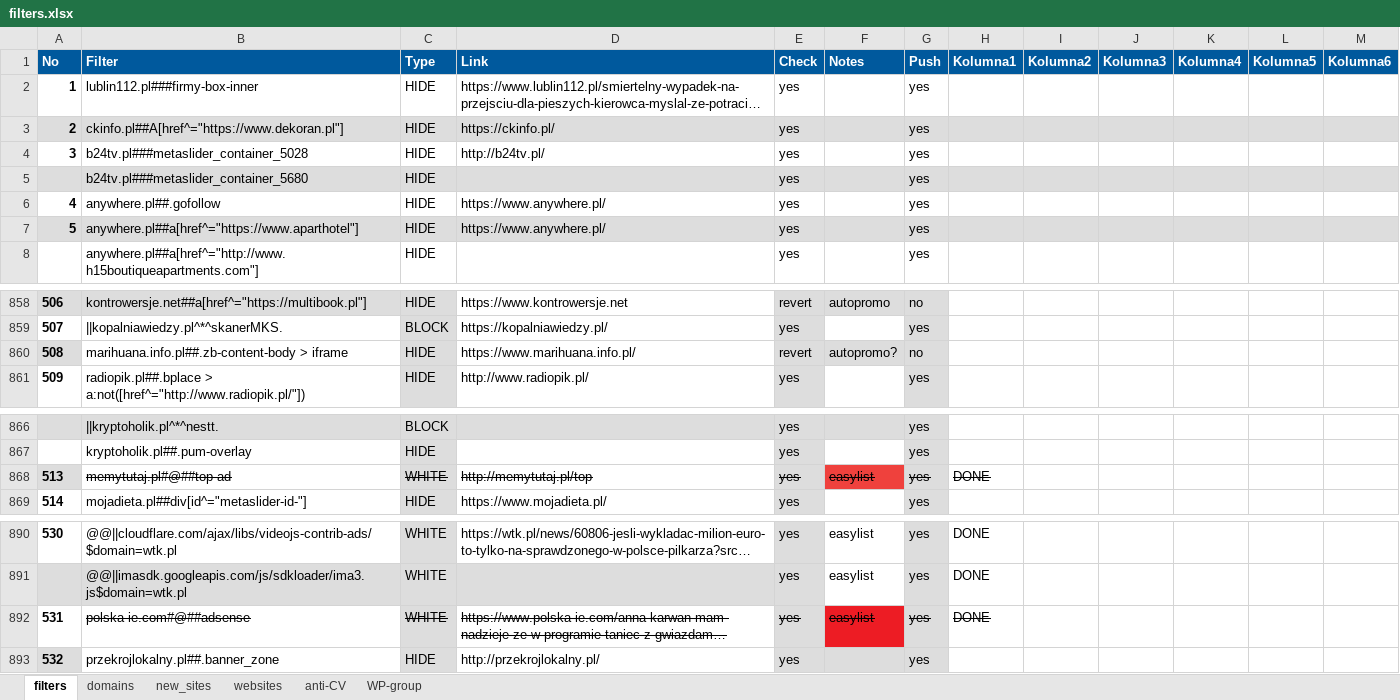
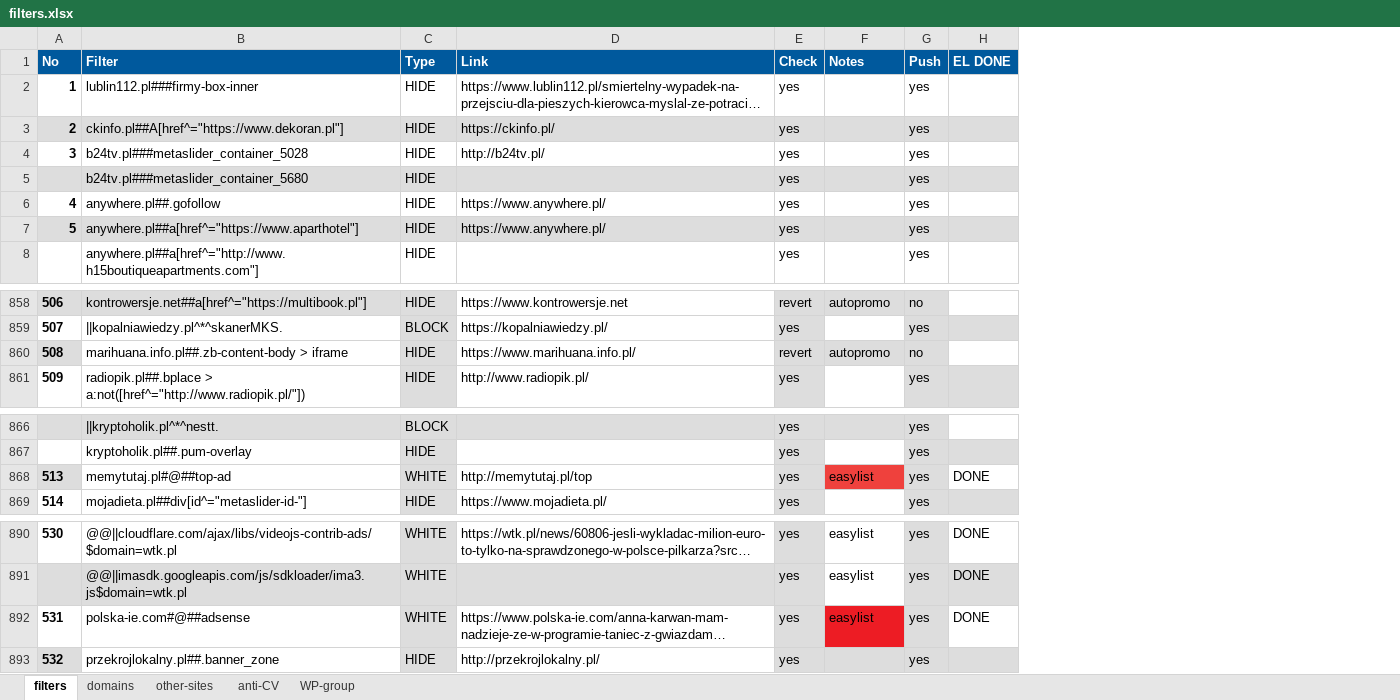
Before and after one commit to adblock-filters/filter-scripts, an Excel workbook: pull-requests/filters.xlsx, sheet filters, drawn as a sheet; only a part is shown, gaps mark what is left out; long unchanged cells end in …; values as stored, in another font and other column widths than the file's, no borders; conditional formats and table styles not drawn; removed rows and columns are numbered as before the commit, all else as after; the diff covers the shown part only; the diff names each change by its address in the sheet, - before the commit and + after, or states it on an @@ line.

```diff
--- a/pull-requests/filters.xlsx (sheet filters)
+++ b/pull-requests/filters.xlsx (sheet filters)
-sheet tab: new_sites
+sheet tab: other-sites
-sheet tab: websites
-column H (Kolumna1), row 868: DONE; rows 890-892: all DONE
-column I (Kolumna2), empty
-column J (Kolumna3), empty
-column K (Kolumna4), empty
-column L (Kolumna5), empty
-column M (Kolumna6), empty
+column H (EL DONE), row 868: DONE; rows 890-892: all DONE
-F860 (Notes): autopromo?
+F860 (Notes): autopromo
-B868:G868 strikethrough: on
+B868:G868 strikethrough: off
-B892:G892 strikethrough: on
+B892:G892 strikethrough: off
```
Also changed, not shown: other rows of this sheet, sheet other-sites, sheet WP-group, sheet anti-CV, 9 other files.
